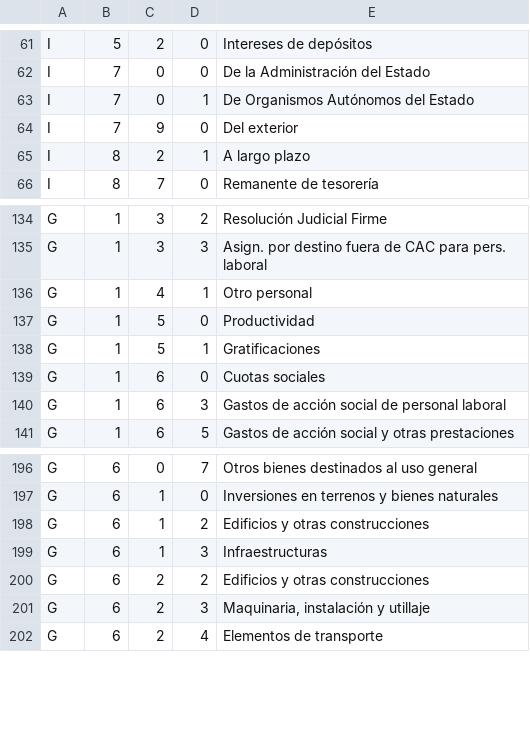
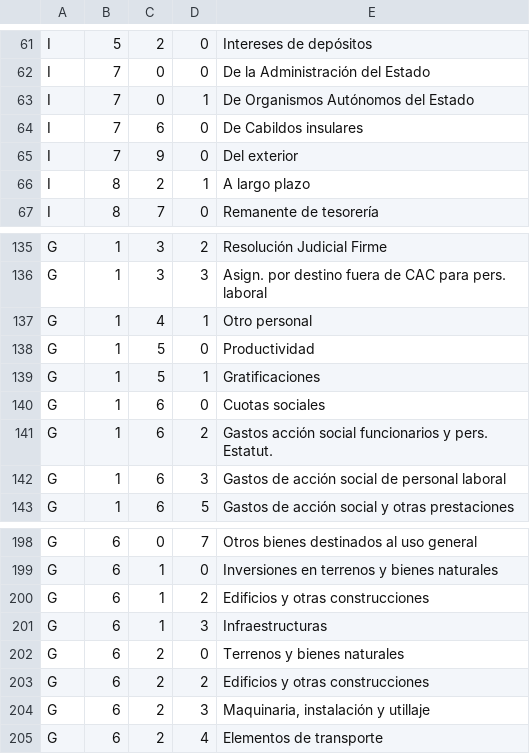
Before and after one commit to civio/presupuesto-canarias, a CSV file: data/es/clasificacion_economica.csv, drawn as a sheet; only a part is shown, gaps mark what is left out.

Commit message:
Add 2015 budget data and missing codes

```diff
--- a/data/es/clasificacion_economica.csv
+++ b/data/es/clasificacion_economica.csv
@@ -63,2 +63,3 @@ I,7,0,0,"De la Administración del Estado"
 I,7,0,1,"De Organismos Autónomos del Estado"
+I,7,6,0,"De Cabildos insulares"
 I,7,9,0,"Del exterior"
@@ -139,2 +140,3 @@ G,1,5,1,"Gratificaciones"
 G,1,6,0,"Cuotas sociales"
+G,1,6,2,"Gastos acción social funcionarios y pers. Estatut."
 G,1,6,3,"Gastos de acción social de personal laboral"
@@ -199,2 +201,3 @@ G,6,1,2,"Edificios y otras construcciones"
 G,6,1,3,"Infraestructuras"
+G,6,2,0,"Terrenos y bienes naturales"
 G,6,2,2,"Edificios y otras construcciones"
```
Also changed, not shown: data/es/areas_funcionales.csv, 2 other files.
